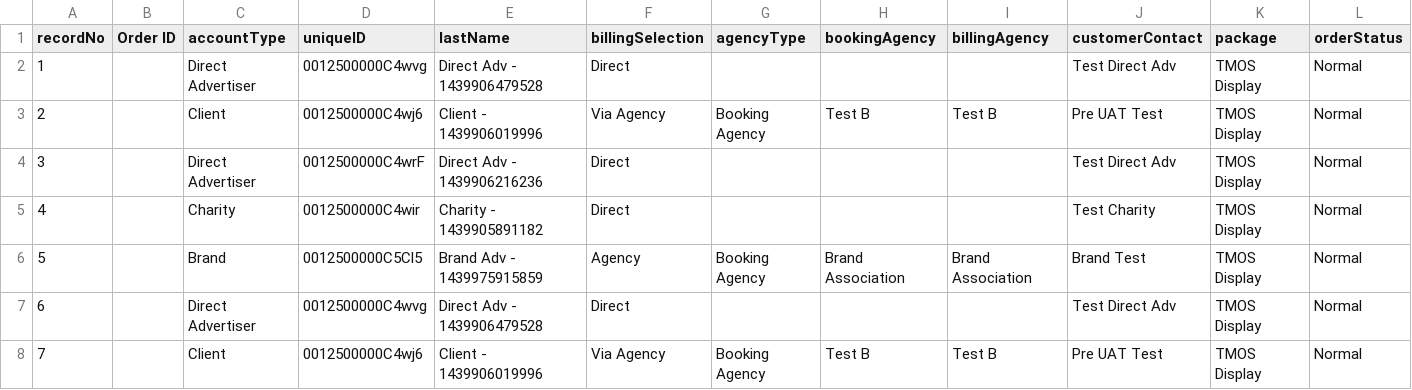
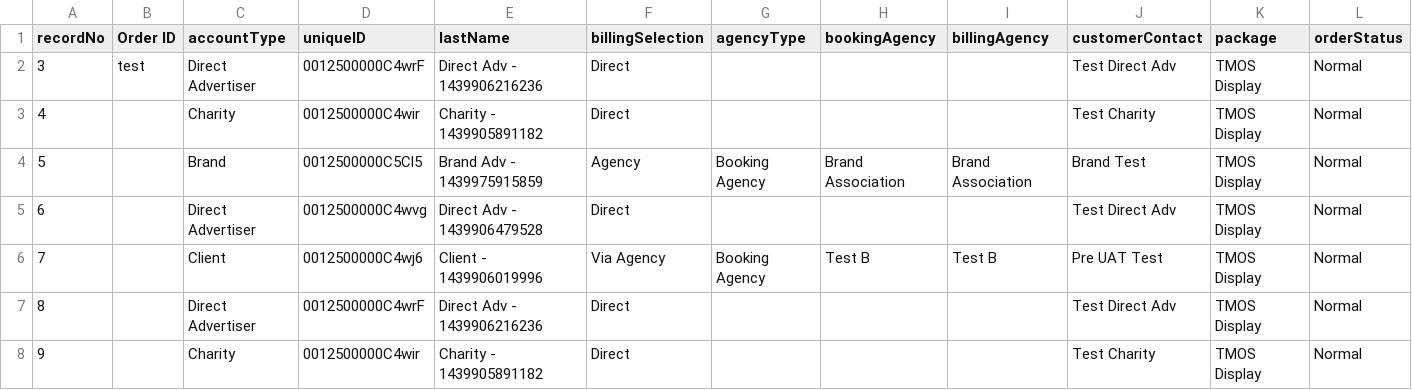
Before and after one commit to skuncha/dailyMailTests, a CSV file: dailyMailDisplay/src/main/resources/datamigration.csv, drawn as a sheet; only a part is shown; the shorter side is filled out with more unchanged rows; removed rows and columns are numbered as before the commit, all else as after; rows hold the shown columns only; the diff names each change by its address in the sheet, - before the commit and + after, or states it on an @@ line.

```diff
--- a/dailyMailDisplay/src/main/resources/datamigration.csv
+++ b/dailyMailDisplay/src/main/resources/datamigration.csv
-row 2: 1 |  | Direct Advertiser | 0012500000C4wvg | Direct Adv - 1439906479528 | Direct |  |  |  | Test Direct Adv | TMOS Display | Normal
-row 3: 2 |  | Client | 0012500000C4wj6 | Client - 1439906019996 | Via Agency | Booking Agency | Test B | Test B | Pre UAT Test | TMOS Display | Normal
-B2 (Order ID): (empty)
+B2 (Order ID): test
```
Also changed, not shown: 1 other file.
